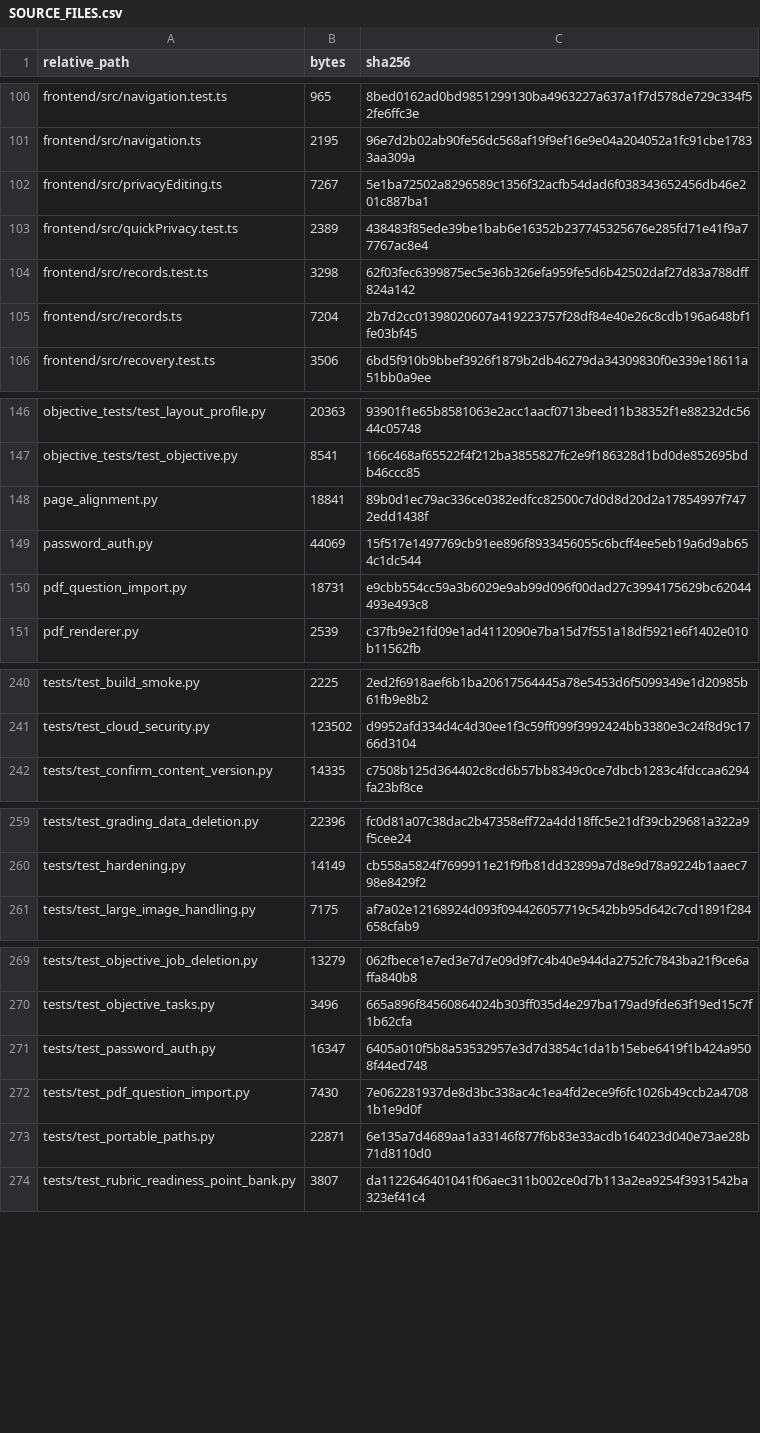
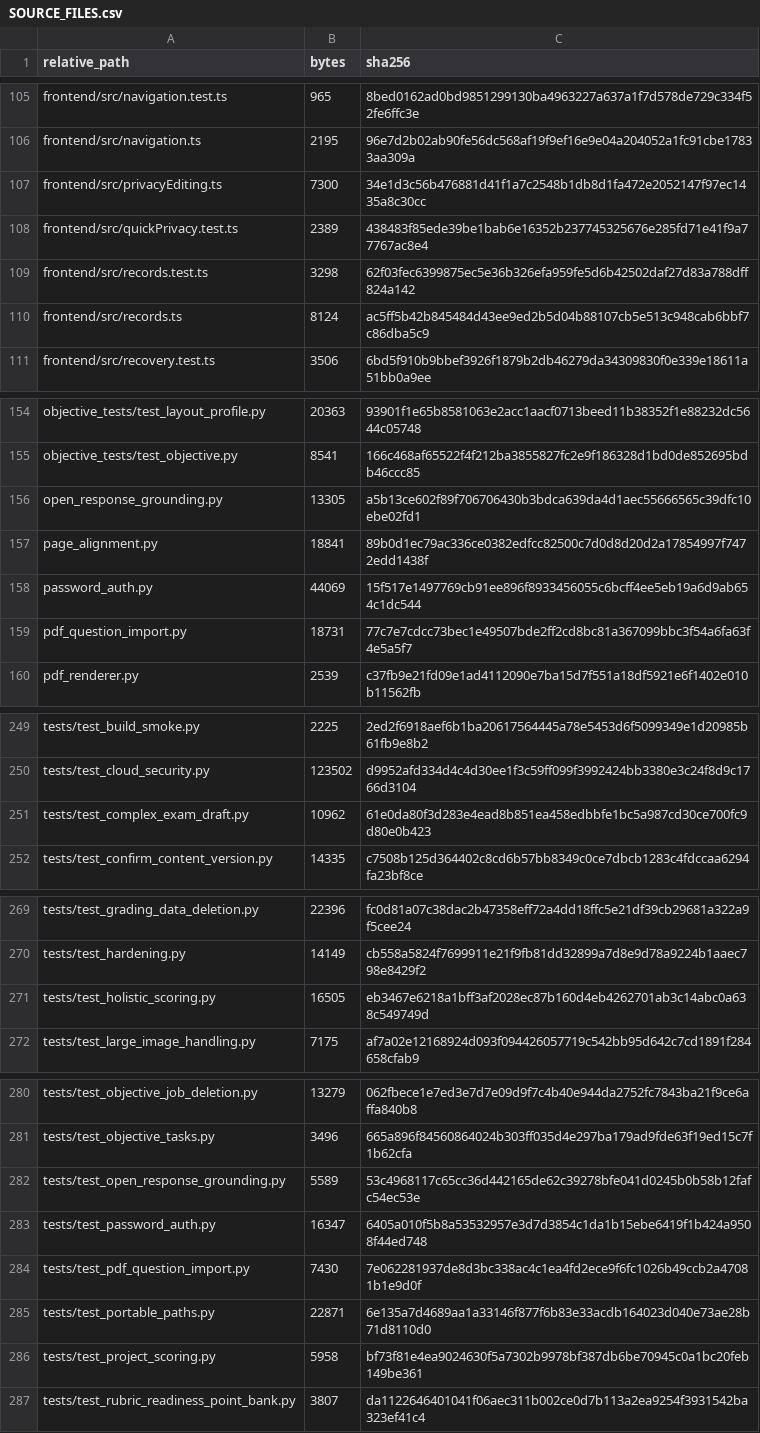
Before and after one commit to blueandnight/history-ai-dual-grader-portable, a CSV file: SOURCE_FILES.csv, drawn as a sheet; only a part is shown, gaps mark what is left out; the diff covers the shown part only.

Commit message:
Improve open-response import, scoring and transcript evidence

```diff
--- a/SOURCE_FILES.csv
+++ b/SOURCE_FILES.csv
@@ -101,6 +106,6 @@ frontend/src/navigation.test.ts,965,8bed0162ad0bd9851299130ba4963227a637a1f7d578
 frontend/src/navigation.ts,2195,96e7d2b02ab90fe56dc568af19f9ef16e9e04a204052a1fc91cbe17833aa309a
-frontend/src/privacyEditing.ts,7267,5e1ba72502a8296589c1356f32acfb54dad6f038343652456db46e201c887ba1
+frontend/src/privacyEditing.ts,7300,34e1d3c56b476881d41f1a7c2548b1db8d1fa472e2052147f97ec1435a8c30cc
 frontend/src/quickPrivacy.test.ts,2389,438483f85ede39be1bab6e16352b237745325676e285fd71e41f9a77767ac8e4
 frontend/src/records.test.ts,3298,62f03fec6399875ec5e36b326efa959fe5d6b42502daf27d83a788dff824a142
-frontend/src/records.ts,7204,2b7d2cc01398020607a419223757f28df84e40e26c8cdb196a648bf1fe03bf45
+frontend/src/records.ts,8124,ac5ff5b42b845484d43ee9ed2b5d04b88107cb5e513c948cab6bbf7c86dba5c9
 frontend/src/recovery.test.ts,3506,6bd5f910b9bbef3926f1879b2db46279da34309830f0e339e18611a51bb0a9ee
@@ -147,5 +155,6 @@ objective_tests/test_layout_profile.py,20363,93901f1e65b8581063e2acc1aacf0713bee
 objective_tests/test_objective.py,8541,166c468af65522f4f212ba3855827fc2e9f186328d1bd0de852695bdb46ccc85
+open_response_grounding.py,13305,a5b13ce602f89f706706430b3bdca639da4d1aec55666565c39dfc10ebe02fd1
 page_alignment.py,18841,89b0d1ec79ac336ce0382edfcc82500c7d0d8d20d2a17854997f7472edd1438f
 password_auth.py,44069,15f517e1497769cb91ee896f8933456055c6bcff4ee5eb19a6d9ab654c1dc544
-pdf_question_import.py,18731,e9cbb554cc59a3b6029e9ab99d096f00dad27c3994175629bc62044493e493c8
+pdf_question_import.py,18731,77c7e7cdcc73bec1e49507bde2ff2cd8bc81a367099bbc3f54a6fa63f4e5a5f7
 pdf_renderer.py,2539,c37fb9e21fd09e1ad4112090e7ba15d7f551a18df5921e6f1402e010b11562fb
@@ -241,2 +250,3 @@ tests/test_build_smoke.py,2225,2ed2f6918aef6b1ba20617564445a78e5453d6f5099349e1d
 tests/test_cloud_security.py,123502,d9952afd334d4c4d30ee1f3c59ff099f3992424bb3380e3c24f8d9c1766d3104
+tests/test_complex_exam_draft.py,10962,61e0da80f3d283e4ead8b851ea458edbbfe1bc5a987cd30ce700fc9d80e0b423
 tests/test_confirm_content_version.py,14335,c7508b125d364402c8cd6b57bb8349c0ce7dbcb1283c4fdccaa6294fa23bf8ce
@@ -260,2 +270,3 @@ tests/test_grading_data_deletion.py,22396,fc0d81a07c38dac2b47358eff72a4dd18ffc5e
 tests/test_hardening.py,14149,cb558a5824f7699911e21f9fb81dd32899a7d8e9d78a9224b1aaec798e8429f2
+tests/test_holistic_scoring.py,16505,eb3467e6218a1bff3af2028ec87b160d4eb4262701ab3c14abc0a638c549749d
 tests/test_large_image_handling.py,7175,af7a02e12168924d093f094426057719c542bb95d642c7cd1891f284658cfab9
@@ -270,2 +281,3 @@ tests/test_objective_job_deletion.py,13279,062fbece1e7ed3e7d7e09d9f7c4b40e944da2
 tests/test_objective_tasks.py,3496,665a896f84560864024b303ff035d4e297ba179ad9fde63f19ed15c7f1b62cfa
+tests/test_open_response_grounding.py,5589,53c4968117c65cc36d442165de62c39278bfe041d0245b0b58b12fafc54ec53e
 tests/test_password_auth.py,16347,6405a010f5b8a53532957e3d7d3854c1da1b15ebe6419f1b424a9508f44ed748
@@ -273,2 +285,3 @@ tests/test_pdf_question_import.py,7430,7e062281937de8d3bc338ac4c1ea4fd2ece9f6fc1
 tests/test_portable_paths.py,22871,6e135a7d4689aa1a33146f877f6b83e33acdb164023d040e73ae28b71d8110d0
+tests/test_project_scoring.py,5958,bf73f81e4ea9024630f5a7302b9978bf387db6be70945c0a1bc20feb149be361
 tests/test_rubric_readiness_point_bank.py,3807,da1122646401041f06aec311b002ce0d7b113a2ea9254f3931542ba323ef41c4
```
Also changed, not shown: 8 added rows and 36 edited cells elsewhere in this file, 34 other files.
